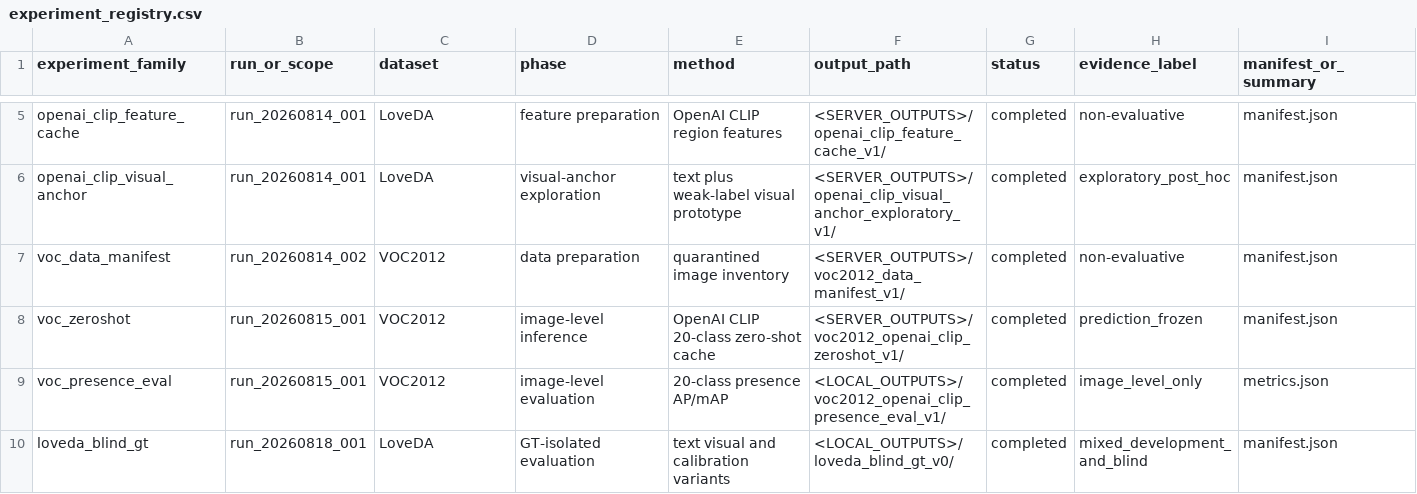
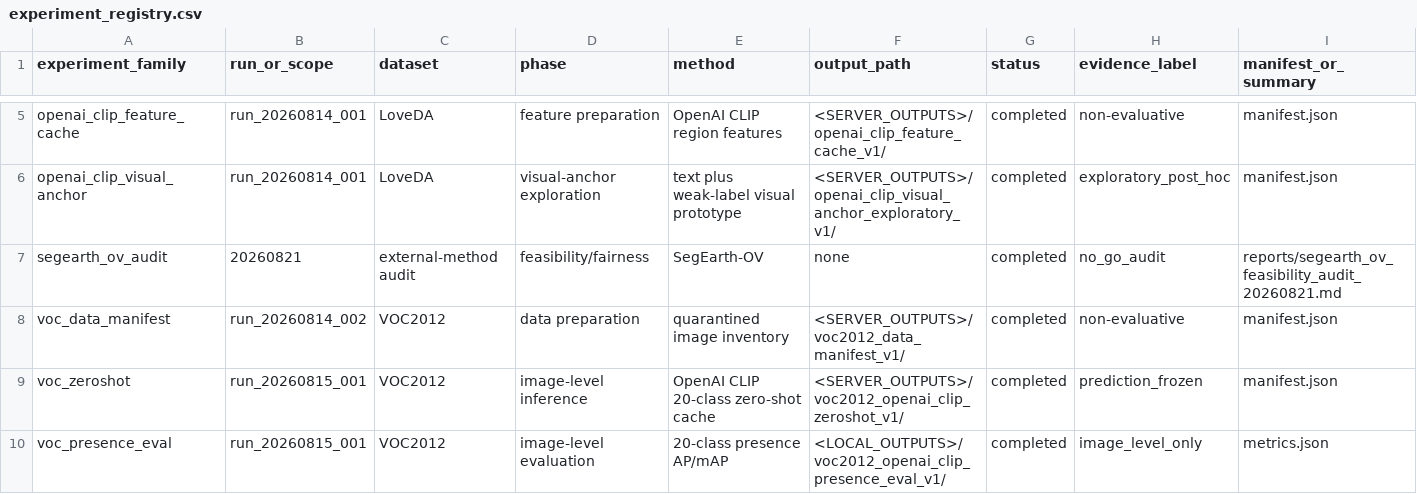
Before and after one commit to Pennycore/second_open_vocabulary, a CSV file: research_archive/experiment_registry.csv, drawn as a sheet; only a part is shown, gaps mark what is left out; the shorter side is filled out with more unchanged rows; rows hold the shown columns only; the diff names each change by its address in the sheet, - before the commit and + after, or states it on an @@ line.

Commit message:
Archive RemoteCLIP and SegEarth baseline audits

```diff
--- a/research_archive/experiment_registry.csv
+++ b/research_archive/experiment_registry.csv
+row 7: segearth_ov_audit | 20260821 | external-method audit | feasibility/fairness | SegEarth-OV | none | completed | no_go_audit | reports/segearth_ov_feasibility_audit_20260821.md
```
Also changed, not shown: 5 other files.
